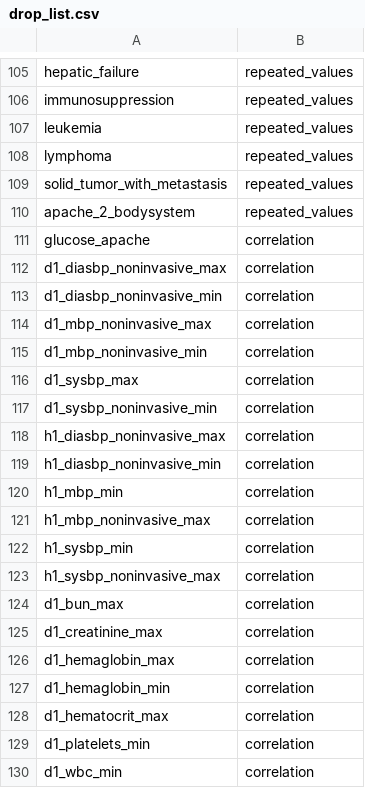
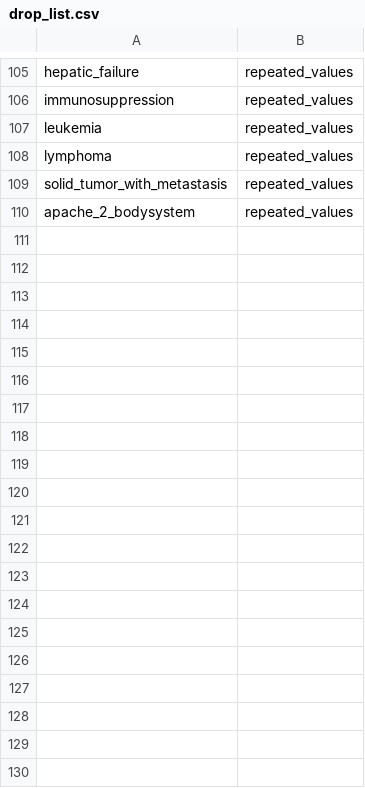
Before and after one commit to arnaud39/data_analysis, a CSV file: drop_list.csv, drawn as a sheet; only a part is shown, gaps mark what is left out.

```diff
--- a/drop_list.csv
+++ b/drop_list.csv
@@ -110,21 +110 @@ solid_tumor_with_metastasis,repeated_values
 apache_2_bodysystem,repeated_values
-glucose_apache,correlation
-d1_diasbp_noninvasive_max,correlation
-d1_diasbp_noninvasive_min,correlation
-d1_mbp_noninvasive_max,correlation
-d1_mbp_noninvasive_min,correlation
-d1_sysbp_max,correlation
-d1_sysbp_noninvasive_min,correlation
-h1_diasbp_noninvasive_max,correlation
-h1_diasbp_noninvasive_min,correlation
-h1_mbp_min,correlation
-h1_mbp_noninvasive_max,correlation
-h1_sysbp_min,correlation
-h1_sysbp_noninvasive_max,correlation
-d1_bun_max,correlation
-d1_creatinine_max,correlation
-d1_hemaglobin_max,correlation
-d1_hemaglobin_min,correlation
-d1_hematocrit_max,correlation
-d1_platelets_min,correlation
-d1_wbc_min,correlation
```
Also changed, not shown: 4 other files.
